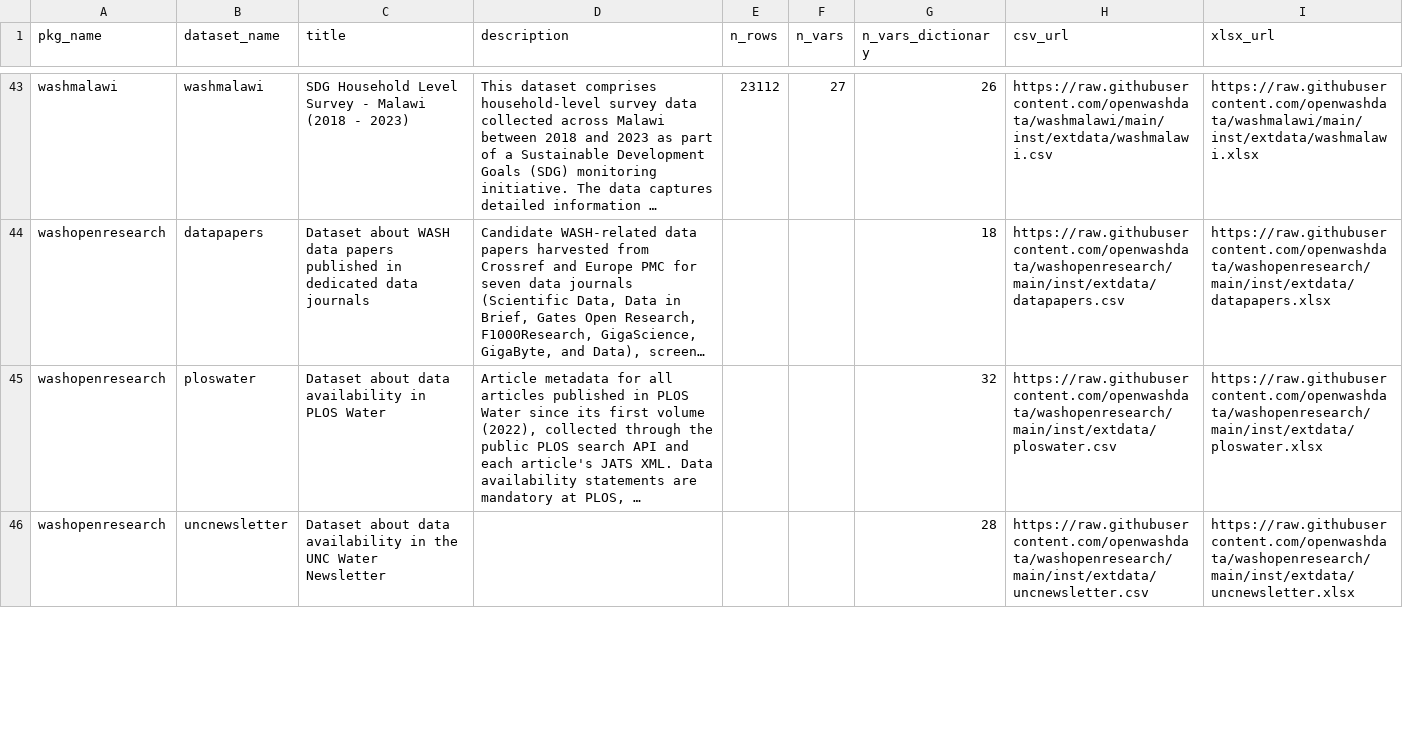
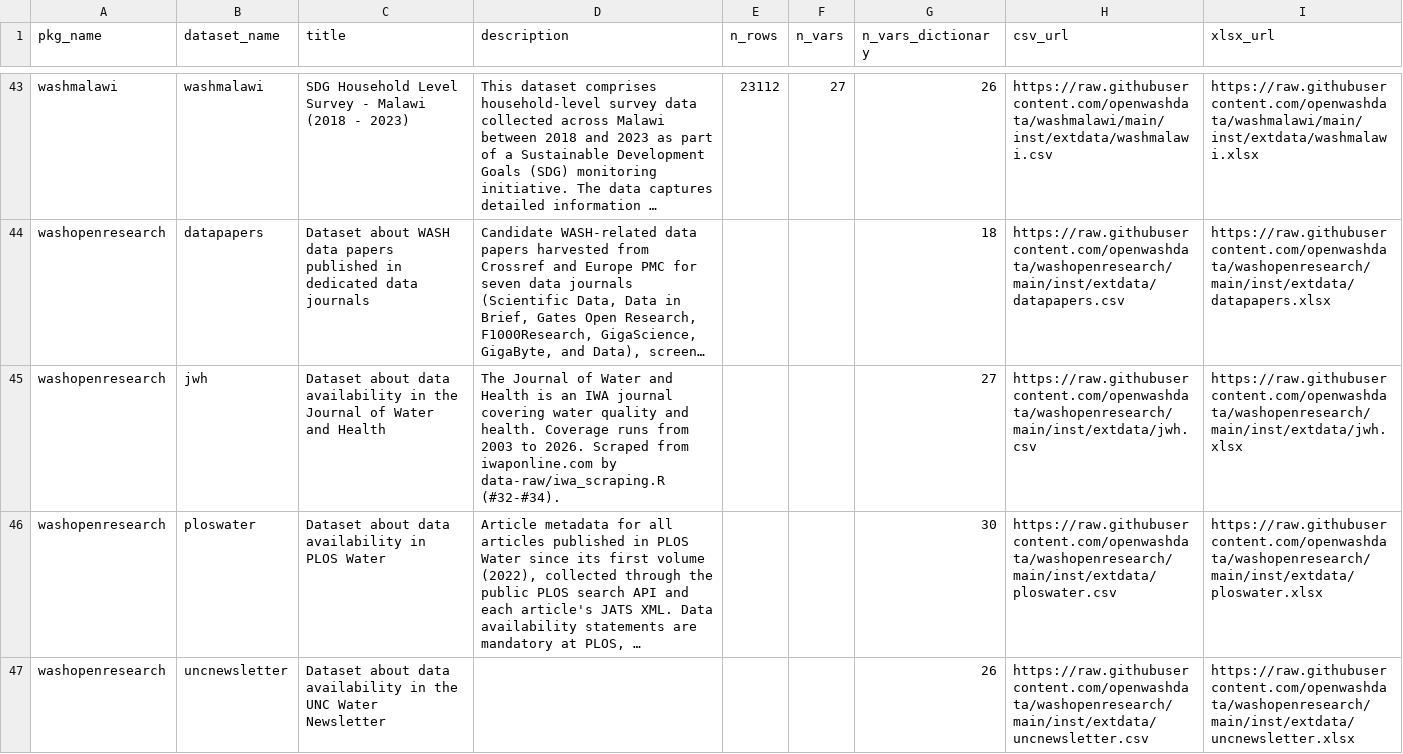
Before and after one commit to openwashdata/owdata, a CSV file: inst/extdata/owd_datasets.csv, drawn as a sheet; only a part is shown, gaps mark what is left out; long unchanged cells end in …; addresses are those after the commit; the diff covers the shown part only; the diff names each change by its address in the sheet, - before the commit and + after, or states it on an @@ line.

```diff
--- a/inst/extdata/owd_datasets.csv
+++ b/inst/extdata/owd_datasets.csv
+row 45: washopenresearch | jwh | Dataset about data availability in the Journal of Water and Health | The Journal of Water and Health is an IWA journal covering water quality and health. Coverage runs from 2003 to 2026. Scraped from iwaponline.com by data-raw/iwa_scraping.R (#32-#34). |  |  | 27 | https://raw.githubusercontent.com/openwashdata/washopenresearch/main/inst/extdata/jwh.csv | https://raw.githubusercontent.com/openwashdata/washopenresearch/main/inst/extdata/jwh.xlsx
-G46 (n_vars_dictionary): 32
+G46 (n_vars_dictionary): 30
-G47 (n_vars_dictionary): 28
+G47 (n_vars_dictionary): 26
```
Also changed, not shown: 1 added row and 1 edited cell elsewhere in this file, inst/extdata/owd_packages.csv, inst/extdata/owd_variables.csv, 3 other files.
